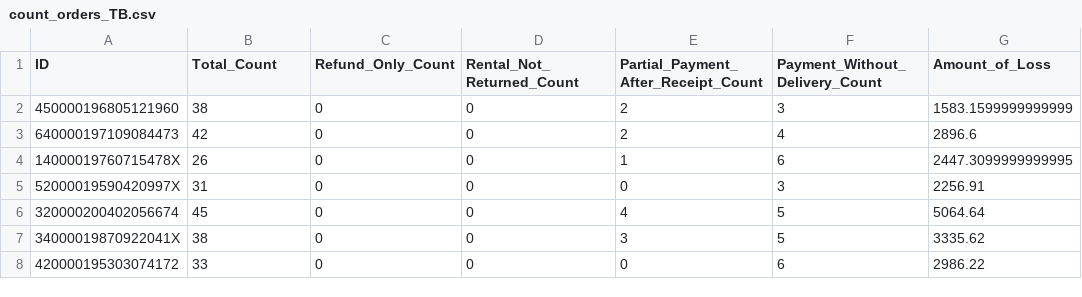
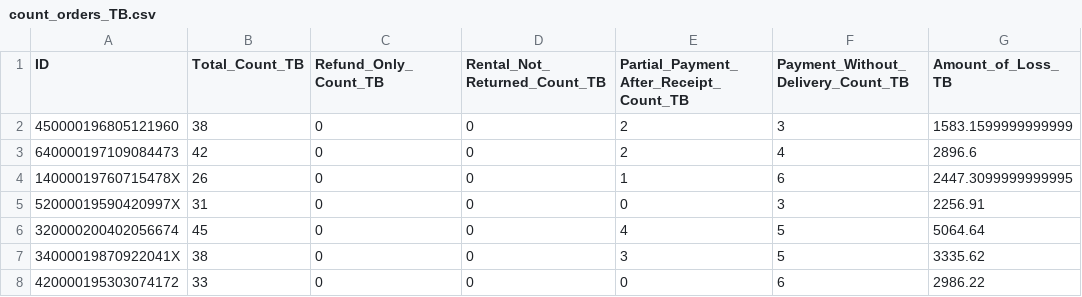
Before and after one commit to bbbbhrrrr/Commerce-Security-Governance-Over-privacy-alliance-CSGO-, a CSV file: DataGen/count_orders_TB.csv, drawn as a sheet; only a part is shown.

Commit message:
count添加平台类型

```diff
--- a/DataGen/count_orders_TB.csv
+++ b/DataGen/count_orders_TB.csv
@@ -1,2 +1,2 @@
-ID,Total_Count,Refund_Only_Count,Rental_Not_Returned_Count,Partial_Payment_After_Receipt_Count,Payment_Without_Delivery_Count,Amount_of_Loss
+ID,Total_Count_TB,Refund_Only_Count_TB,Rental_Not_Returned_Count_TB,Partial_Payment_After_Receipt_Count_TB,Payment_Without_Delivery_Count_TB,Amount_of_Loss_TB
 450000196805121960,38,0,0,2,3,1583.1599999999999
```
Also changed, not shown: 11 other files.
